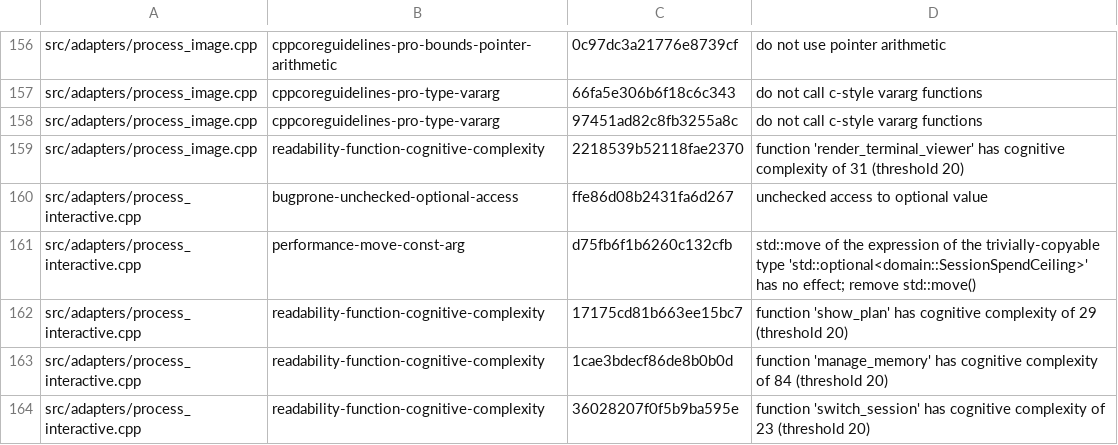
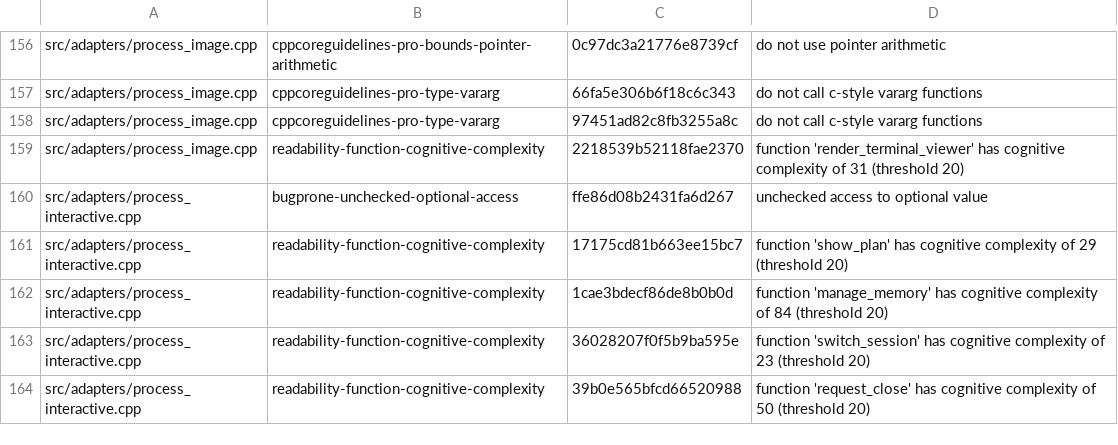
Before and after one commit to gobha-me/aiforge, a TSV file: tools/clang-tidy-baseline.tsv, drawn as a sheet; only a part is shown, gaps mark what is left out; the shorter side is filled out with more unchanged rows.

```diff
--- a/tools/clang-tidy-baseline.tsv
+++ b/tools/clang-tidy-baseline.tsv
@@ -160,3 +160,2 @@ src/adapters/process_image.cpp	readability-function-cognitive-complexity	2218539
 src/adapters/process_interactive.cpp	bugprone-unchecked-optional-access	ffe86d08b2431fa6d267	unchecked access to optional value
-src/adapters/process_interactive.cpp	performance-move-const-arg	d75fb6f1b6260c132cfb	std::move of the expression of the trivially-copyable type 'std::optional<domain::SessionSpendCeiling>' has no effect; remove std::move()
 src/adapters/process_interactive.cpp	readability-function-cognitive-complexity	17175cd81b663ee15bc7	function 'show_plan' has cognitive complexity of 29 (threshold 20)
```
Also changed, not shown: 7 other files.
